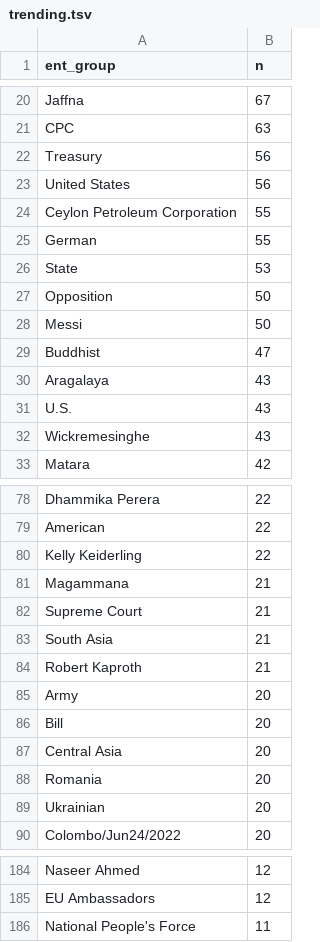
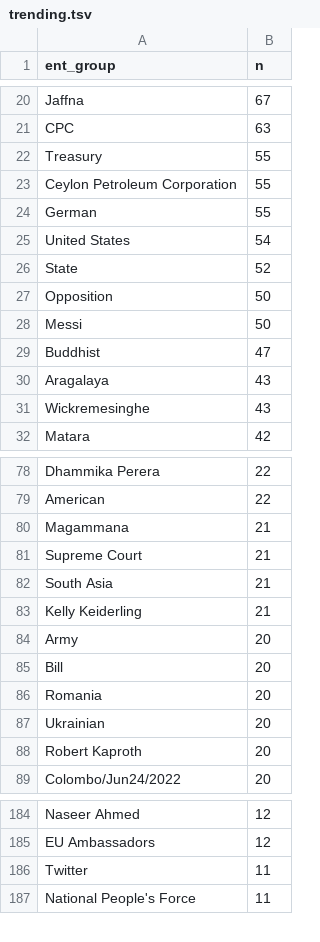
Before and after one commit to nuuuwan/news_lk2, a TSV file: trending.tsv, drawn as a sheet; only a part is shown, gaps mark what is left out; the diff covers the shown part only.

```diff
--- a/trending.tsv
+++ b/trending.tsv
@@ -21,7 +21,7 @@ Jaffna	67
 CPC	63
-Treasury	56
-United States	56
+Treasury	55
 Ceylon Petroleum Corporation	55
 German	55
-State	53
+United States	54
+State	52
 Opposition	50
@@ -30,3 +30,2 @@ Buddhist	47
 Aragalaya	43
-U.S.	43
 Wickremesinghe	43
@@ -79,3 +79,2 @@ Dhammika Perera	22
 American	22
-Kelly Keiderling	22
 Magammana	21
@@ -83,8 +82,8 @@ Supreme Court	21
 South Asia	21
-Robert Kaproth	21
+Kelly Keiderling	21
 Army	20
 Bill	20
-Central Asia	20
 Romania	20
 Ukrainian	20
+Robert Kaproth	20
 Colombo/Jun24/2022	20
@@ -185,2 +185,3 @@ Naseer Ahmed	12
 EU Ambassadors	12
+Twitter	11
 National People's Force	11
```
Also changed, not shown: 24 added rows, 7 removed rows and 5 edited cells elsewhere in this file, 10 other files.
